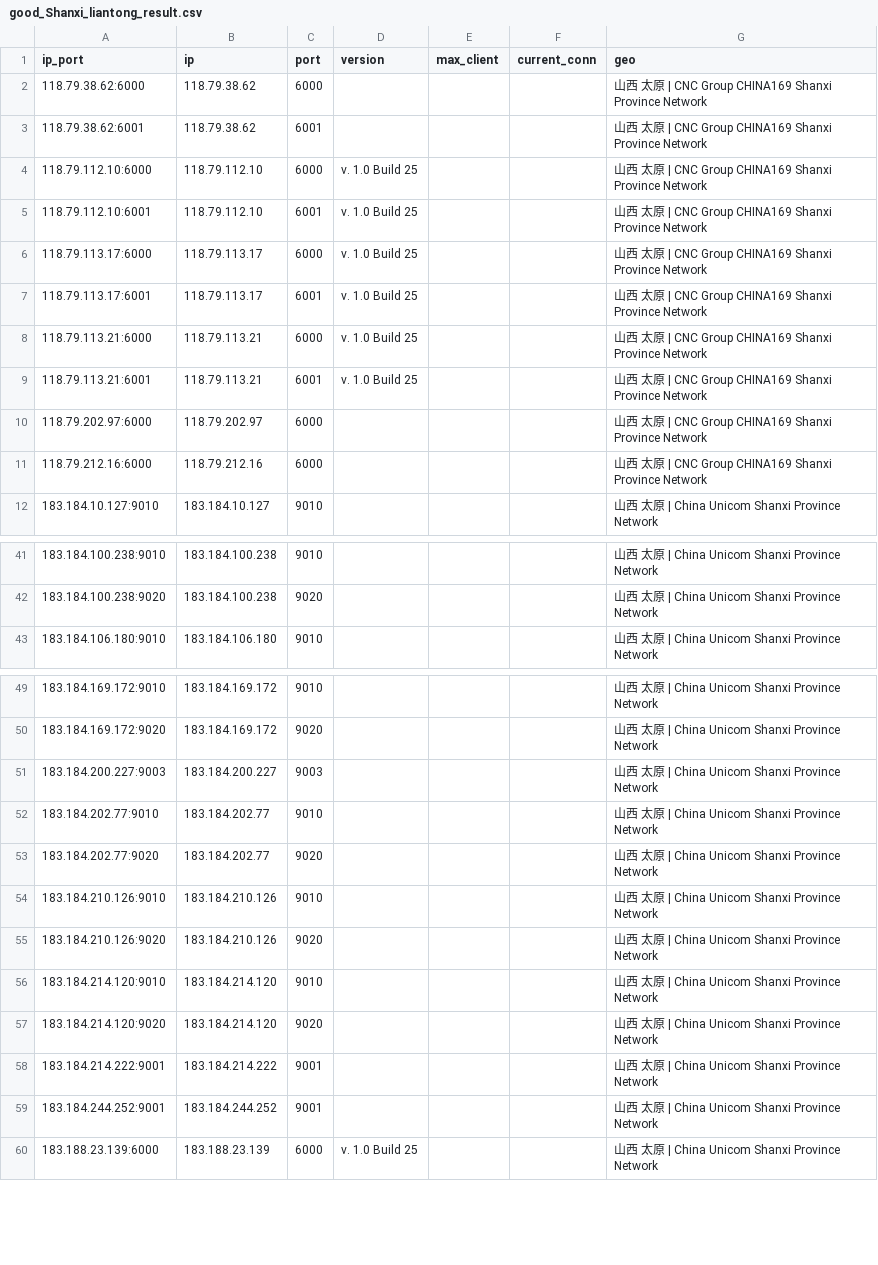
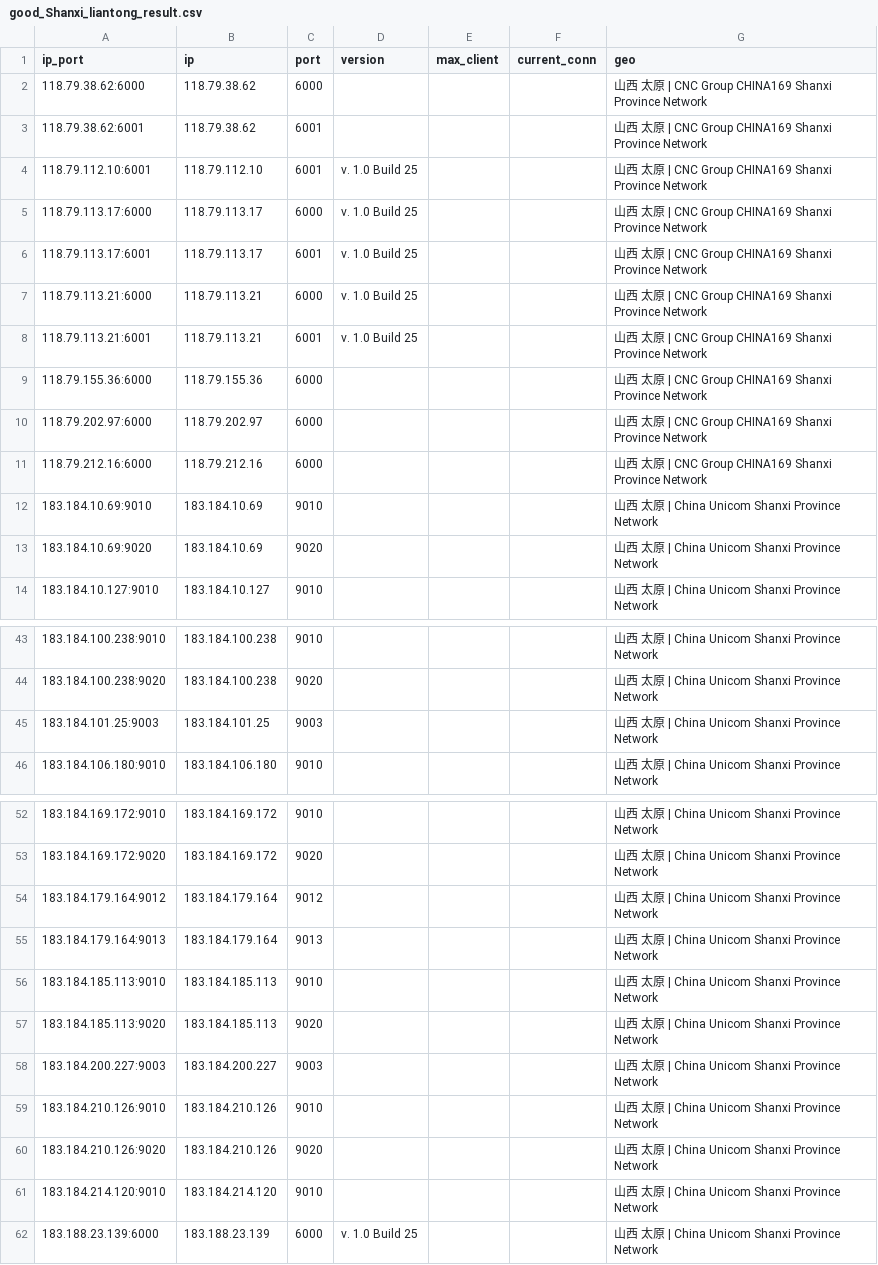
Before and after one commit to ykyfy1/sxlt, a CSV file: ip/good_Shanxi_liantong_result.csv, drawn as a sheet; only a part is shown, gaps mark what is left out.

```diff
--- a/ip/good_Shanxi_liantong_result.csv
+++ b/ip/good_Shanxi_liantong_result.csv
@@ -3,3 +3,2 @@
 118.79.38.62:6001,118.79.38.62,6001,,,,山西 太原 | CNC Group CHINA169 Shanxi Province Network
-118.79.112.10:6000,118.79.112.10,6000,v. 1.0 Build 25,,,山西 太原 | CNC Group CHINA169 Shanxi Province Network
 118.79.112.10:6001,118.79.112.10,6001,v. 1.0 Build 25,,,山西 太原 | CNC Group CHINA169 Shanxi Province Network
@@ -9,4 +8,7 @@
 118.79.113.21:6001,118.79.113.21,6001,v. 1.0 Build 25,,,山西 太原 | CNC Group CHINA169 Shanxi Province Network
+118.79.155.36:6000,118.79.155.36,6000,,,,山西 太原 | CNC Group CHINA169 Shanxi Province Network
 118.79.202.97:6000,118.79.202.97,6000,,,,山西 太原 | CNC Group CHINA169 Shanxi Province Network
 118.79.212.16:6000,118.79.212.16,6000,,,,山西 太原 | CNC Group CHINA169 Shanxi Province Network
+183.184.10.69:9010,183.184.10.69,9010,,,,山西 太原 | China Unicom Shanxi Province Network
+183.184.10.69:9020,183.184.10.69,9020,,,,山西 太原 | China Unicom Shanxi Province Network
 183.184.10.127:9010,183.184.10.127,9010,,,,山西 太原 | China Unicom Shanxi Province Network
@@ -42,2 +44,3 @@
 183.184.100.238:9020,183.184.100.238,9020,,,,山西 太原 | China Unicom Shanxi Province Network
+183.184.101.25:9003,183.184.101.25,9003,,,,山西 太原 | China Unicom Shanxi Province Network
 183.184.106.180:9010,183.184.106.180,9010,,,,山西 太原 | China Unicom Shanxi Province Network
@@ -50,5 +53,7 @@
 183.184.169.172:9020,183.184.169.172,9020,,,,山西 太原 | China Unicom Shanxi Province Network
+183.184.179.164:9012,183.184.179.164,9012,,,,山西 太原 | China Unicom Shanxi Province Network
+183.184.179.164:9013,183.184.179.164,9013,,,,山西 太原 | China Unicom Shanxi Province Network
+183.184.185.113:9010,183.184.185.113,9010,,,,山西 太原 | China Unicom Shanxi Province Network
+183.184.185.113:9020,183.184.185.113,9020,,,,山西 太原 | China Unicom Shanxi Province Network
 183.184.200.227:9003,183.184.200.227,9003,,,,山西 太原 | China Unicom Shanxi Province Network
-183.184.202.77:9010,183.184.202.77,9010,,,,山西 太原 | China Unicom Shanxi Province Network
-183.184.202.77:9020,183.184.202.77,9020,,,,山西 太原 | China Unicom Shanxi Province Network
 183.184.210.126:9010,183.184.210.126,9010,,,,山西 太原 | China Unicom Shanxi Province Network
@@ -56,5 +61,2 @@
 183.184.214.120:9010,183.184.214.120,9010,,,,山西 太原 | China Unicom Shanxi Province Network
-183.184.214.120:9020,183.184.214.120,9020,,,,山西 太原 | China Unicom Shanxi Province Network
-183.184.214.222:9001,183.184.214.222,9001,,,,山西 太原 | China Unicom Shanxi Province Network
-183.184.244.252:9001,183.184.244.252,9001,,,,山西 太原 | China Unicom Shanxi Province Network
 183.188.23.139:6000,183.188.23.139,6000,v. 1.0 Build 25,,,山西 太原 | China Unicom Shanxi Province Network
```
Also changed, not shown: 6 other files.
